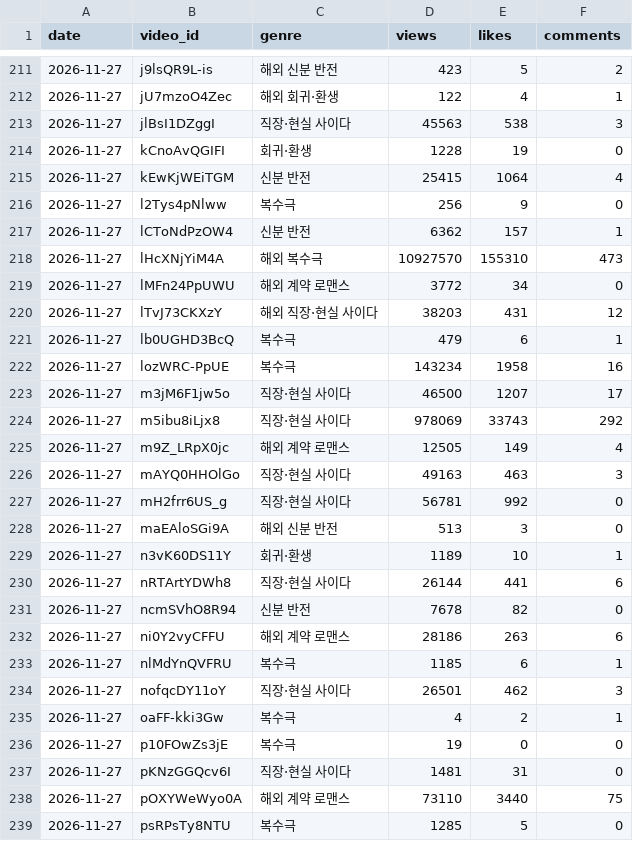
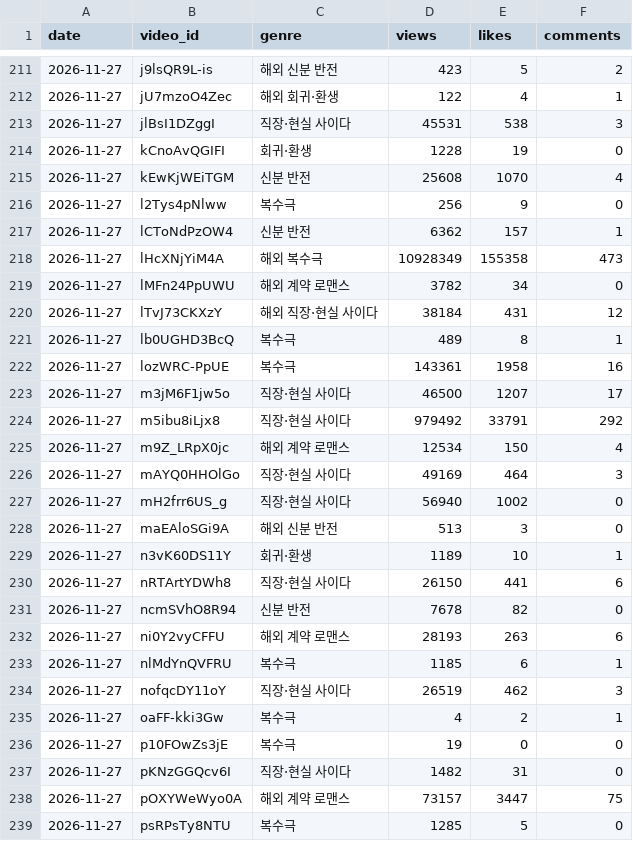
Before and after one commit to happyfamily1984/short-form-report, a CSV file: trends/data/history.csv, drawn as a sheet; only a part is shown, gaps mark what is left out; the diff covers the shown part only.

Commit message:
trends: 2026-11-27 리포트

```diff
--- a/trends/data/history.csv
+++ b/trends/data/history.csv
@@ -212,28 +212,28 @@ date,video_id,genre,views,likes,comments
 2026-11-27,jU7mzoO4Zec,해외 회귀·환생,122,4,1
-2026-11-27,jlBsI1DZggI,직장·현실 사이다,45563,538,3
+2026-11-27,jlBsI1DZggI,직장·현실 사이다,45531,538,3
 2026-11-27,kCnoAvQGIFI,회귀·환생,1228,19,0
-2026-11-27,kEwKjWEiTGM,신분 반전,25415,1064,4
+2026-11-27,kEwKjWEiTGM,신분 반전,25608,1070,4
 2026-11-27,l2Tys4pNlww,복수극,256,9,0
 2026-11-27,lCToNdPzOW4,신분 반전,6362,157,1
-2026-11-27,lHcXNjYiM4A,해외 복수극,10927570,155310,473
-2026-11-27,lMFn24PpUWU,해외 계약 로맨스,3772,34,0
-2026-11-27,lTvJ73CKXzY,해외 직장·현실 사이다,38203,431,12
-2026-11-27,lb0UGHD3BcQ,복수극,479,6,1
-2026-11-27,lozWRC-PpUE,복수극,143234,1958,16
+2026-11-27,lHcXNjYiM4A,해외 복수극,10928349,155358,473
+2026-11-27,lMFn24PpUWU,해외 계약 로맨스,3782,34,0
+2026-11-27,lTvJ73CKXzY,해외 직장·현실 사이다,38184,431,12
+2026-11-27,lb0UGHD3BcQ,복수극,489,8,1
+2026-11-27,lozWRC-PpUE,복수극,143361,1958,16
 2026-11-27,m3jM6F1jw5o,직장·현실 사이다,46500,1207,17
-2026-11-27,m5ibu8iLjx8,직장·현실 사이다,978069,33743,292
-2026-11-27,m9Z_LRpX0jc,해외 계약 로맨스,12505,149,4
-2026-11-27,mAYQ0HHOlGo,직장·현실 사이다,49163,463,3
-2026-11-27,mH2frr6US_g,직장·현실 사이다,56781,992,0
+2026-11-27,m5ibu8iLjx8,직장·현실 사이다,979492,33791,292
+2026-11-27,m9Z_LRpX0jc,해외 계약 로맨스,12534,150,4
+2026-11-27,mAYQ0HHOlGo,직장·현실 사이다,49169,464,3
+2026-11-27,mH2frr6US_g,직장·현실 사이다,56940,1002,0
 2026-11-27,maEAloSGi9A,해외 신분 반전,513,3,0
 2026-11-27,n3vK60DS11Y,회귀·환생,1189,10,1
-2026-11-27,nRTArtYDWh8,직장·현실 사이다,26144,441,6
+2026-11-27,nRTArtYDWh8,직장·현실 사이다,26150,441,6
 2026-11-27,ncmSVhO8R94,신분 반전,7678,82,0
-2026-11-27,ni0Y2vyCFFU,해외 계약 로맨스,28186,263,6
+2026-11-27,ni0Y2vyCFFU,해외 계약 로맨스,28193,263,6
 2026-11-27,nlMdYnQVFRU,복수극,1185,6,1
-2026-11-27,nofqcDY11oY,직장·현실 사이다,26501,462,3
+2026-11-27,nofqcDY11oY,직장·현실 사이다,26519,462,3
 2026-11-27,oaFF-kki3Gw,복수극,4,2,1
 2026-11-27,p10FOwZs3jE,복수극,19,0,0
-2026-11-27,pKNzGGQcv6I,직장·현실 사이다,1481,31,0
-2026-11-27,pOXYWeWyo0A,해외 계약 로맨스,73110,3440,75
+2026-11-27,pKNzGGQcv6I,직장·현실 사이다,1482,31,0
+2026-11-27,pOXYWeWyo0A,해외 계약 로맨스,73157,3447,75
 2026-11-27,psRPsTy8NTU,복수극,1285,5,0
```
Also changed, not shown: 1 added row and 170 edited cells elsewhere in this file, 4 other files.
